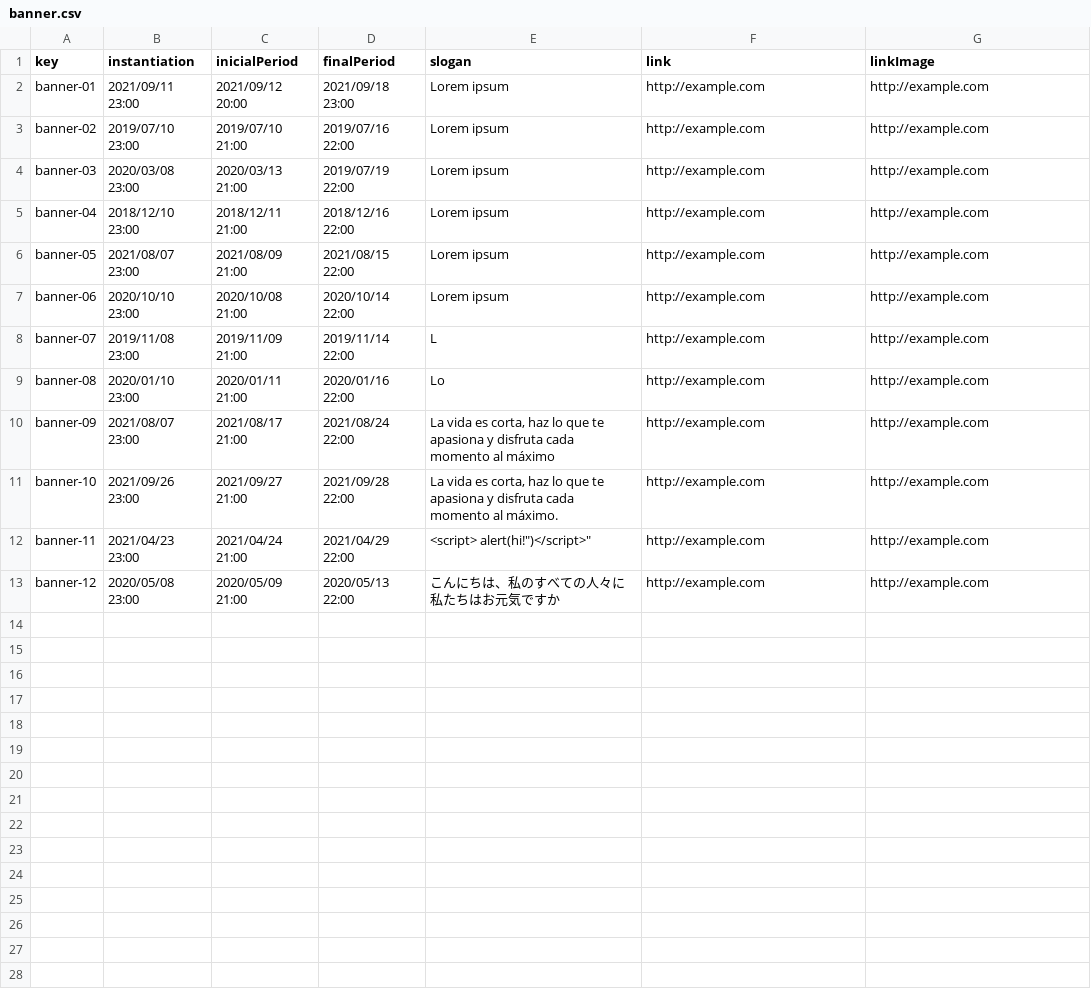
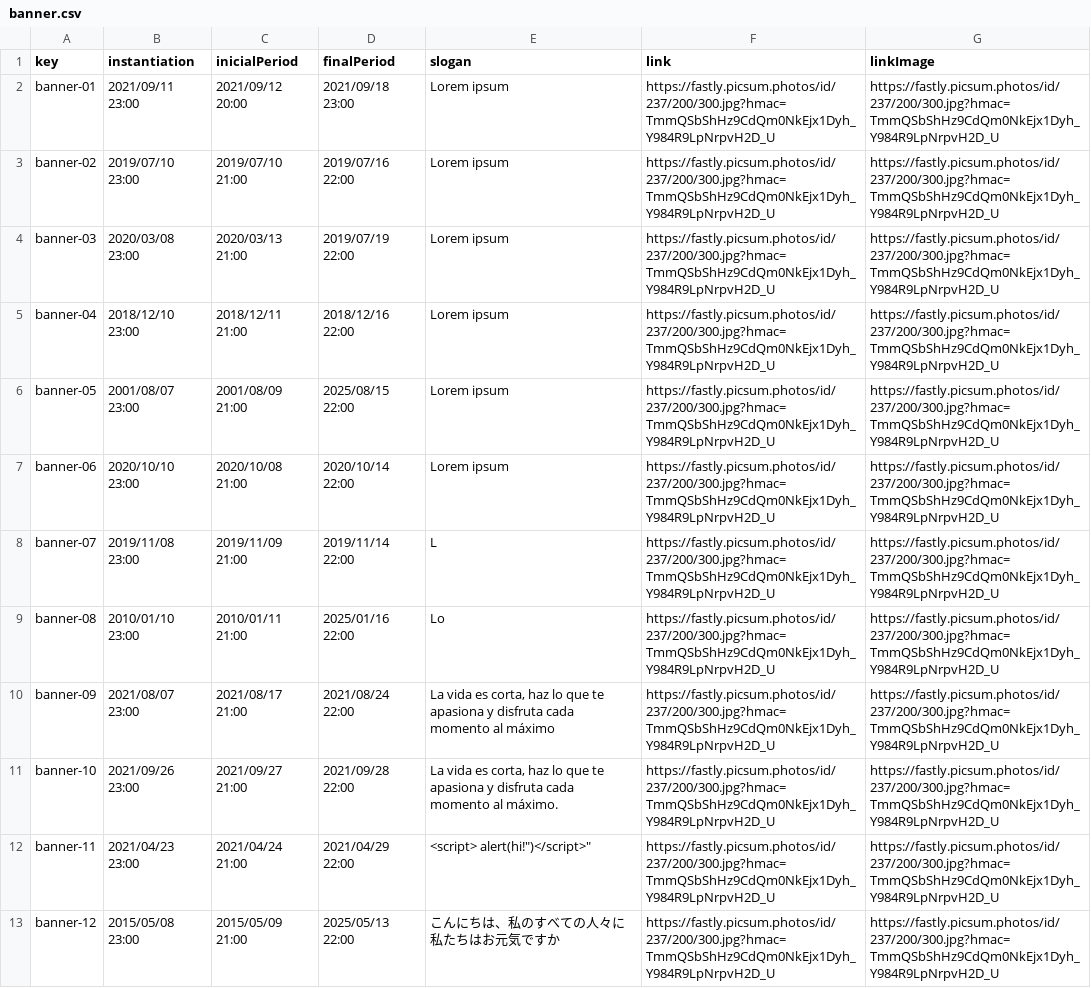
Before and after one commit to marolmmar1/C2.X02, a CSV file: src/main/webapp/WEB-INF/resources/sample-data/banner.csv, drawn as a sheet.

Commit message:
fixed banner now it chooses a random banner its in footer.jsp now

```diff
--- a/src/main/webapp/WEB-INF/resources/sample-data/banner.csv
+++ b/src/main/webapp/WEB-INF/resources/sample-data/banner.csv
@@ -1,13 +1,13 @@
 key,instantiation,inicialPeriod,finalPeriod,slogan,link,linkImage
-banner-01,2021/09/11 23:00,2021/09/12 20:00,2021/09/18 23:00,Lorem ipsum,http://example.com,http://example.com
-banner-02,2019/07/10 23:00,2019/07/10 21:00,2019/07/16 22:00,Lorem ipsum,http://example.com,http://example.com
-banner-03,2020/03/08 23:00,2020/03/13 21:00,2019/07/19 22:00,Lorem ipsum,http://example.com,http://example.com
-banner-04,2018/12/10 23:00,2018/12/11 21:00,2018/12/16 22:00,Lorem ipsum,http://example.com,http://example.com
-banner-05,2021/08/07 23:00,2021/08/09 21:00,2021/08/15 22:00,Lorem ipsum,http://example.com,http://example.com
-banner-06,2020/10/10 23:00,2020/10/08 21:00,2020/10/14 22:00,Lorem ipsum,http://example.com,http://example.com
-banner-07,2019/11/08 23:00,2019/11/09 21:00,2019/11/14 22:00,L,http://example.com,http://example.com
-banner-08,2020/01/10 23:00,2020/01/11 21:00,2020/01/16 22:00,Lo,http://example.com,http://example.com
-banner-09,2021/08/07 23:00,2021/08/17 21:00,2021/08/24 22:00,"La vida es corta, haz lo que te apasiona y disfruta cada momento al máximo",http://example.com,http://example.com
-banner-10,2021/09/26 23:00,2021/09/27 21:00,2021/09/28 22:00,"La vida es corta, haz lo que te apasiona y disfruta cada momento al máximo.",http://example.com,http://example.com
-banner-11,2021/04/23 23:00,2021/04/24 21:00,2021/04/29 22:00,"<script> alert("hi!")</script>",http://example.com,http://example.com
-banner-12,2020/05/08 23:00,2020/05/09 21:00,2020/05/13 22:00,こんにちは、私のすべての人々に私たちはお元気ですか,http://example.com,http://example.com
+banner-01,2021/09/11 23:00,2021/09/12 20:00,2021/09/18 23:00,Lorem ipsum,https://fastly.picsum.photos/id/237/200/300.jpg?hmac=TmmQSbShHz9CdQm0NkEjx1Dyh_Y984R9LpNrpvH2D_U,https://fastly.picsum.photos/id/237/200/300.jpg?hmac=TmmQSbShHz9CdQm0NkEjx1Dyh_Y984R9LpNrpvH2D_U
+banner-02,2019/07/10 23:00,2019/07/10 21:00,2019/07/16 22:00,Lorem ipsum,https://fastly.picsum.photos/id/237/200/300.jpg?hmac=TmmQSbShHz9CdQm0NkEjx1Dyh_Y984R9LpNrpvH2D_U,https://fastly.picsum.photos/id/237/200/300.jpg?hmac=TmmQSbShHz9CdQm0NkEjx1Dyh_Y984R9LpNrpvH2D_U
+banner-03,2020/03/08 23:00,2020/03/13 21:00,2019/07/19 22:00,Lorem ipsum,https://fastly.picsum.photos/id/237/200/300.jpg?hmac=TmmQSbShHz9CdQm0NkEjx1Dyh_Y984R9LpNrpvH2D_U,https://fastly.picsum.photos/id/237/200/300.jpg?hmac=TmmQSbShHz9CdQm0NkEjx1Dyh_Y984R9LpNrpvH2D_U
+banner-04,2018/12/10 23:00,2018/12/11 21:00,2018/12/16 22:00,Lorem ipsum,https://fastly.picsum.photos/id/237/200/300.jpg?hmac=TmmQSbShHz9CdQm0NkEjx1Dyh_Y984R9LpNrpvH2D_U,https://fastly.picsum.photos/id/237/200/300.jpg?hmac=TmmQSbShHz9CdQm0NkEjx1Dyh_Y984R9LpNrpvH2D_U
+banner-05,2001/08/07 23:00,2001/08/09 21:00,2025/08/15 22:00,Lorem ipsum,https://fastly.picsum.photos/id/237/200/300.jpg?hmac=TmmQSbShHz9CdQm0NkEjx1Dyh_Y984R9LpNrpvH2D_U,https://fastly.picsum.photos/id/237/200/300.jpg?hmac=TmmQSbShHz9CdQm0NkEjx1Dyh_Y984R9LpNrpvH2D_U
+banner-06,2020/10/10 23:00,2020/10/08 21:00,2020/10/14 22:00,Lorem ipsum,https://fastly.picsum.photos/id/237/200/300.jpg?hmac=TmmQSbShHz9CdQm0NkEjx1Dyh_Y984R9LpNrpvH2D_U,https://fastly.picsum.photos/id/237/200/300.jpg?hmac=TmmQSbShHz9CdQm0NkEjx1Dyh_Y984R9LpNrpvH2D_U
+banner-07,2019/11/08 23:00,2019/11/09 21:00,2019/11/14 22:00,L,https://fastly.picsum.photos/id/237/200/300.jpg?hmac=TmmQSbShHz9CdQm0NkEjx1Dyh_Y984R9LpNrpvH2D_U,https://fastly.picsum.photos/id/237/200/300.jpg?hmac=TmmQSbShHz9CdQm0NkEjx1Dyh_Y984R9LpNrpvH2D_U
+banner-08,2010/01/10 23:00,2010/01/11 21:00,2025/01/16 22:00,Lo,https://fastly.picsum.photos/id/237/200/300.jpg?hmac=TmmQSbShHz9CdQm0NkEjx1Dyh_Y984R9LpNrpvH2D_U,https://fastly.picsum.photos/id/237/200/300.jpg?hmac=TmmQSbShHz9CdQm0NkEjx1Dyh_Y984R9LpNrpvH2D_U
+banner-09,2021/08/07 23:00,2021/08/17 21:00,2021/08/24 22:00,"La vida es corta, haz lo que te apasiona y disfruta cada momento al máximo",https://fastly.picsum.photos/id/237/200/300.jpg?hmac=TmmQSbShHz9CdQm0NkEjx1Dyh_Y984R9LpNrpvH2D_U,https://fastly.picsum.photos/id/237/200/300.jpg?hmac=TmmQSbShHz9CdQm0NkEjx1Dyh_Y984R9LpNrpvH2D_U
+banner-10,2021/09/26 23:00,2021/09/27 21:00,2021/09/28 22:00,"La vida es corta, haz lo que te apasiona y disfruta cada momento al máximo.",https://fastly.picsum.photos/id/237/200/300.jpg?hmac=TmmQSbShHz9CdQm0NkEjx1Dyh_Y984R9LpNrpvH2D_U,https://fastly.picsum.photos/id/237/200/300.jpg?hmac=TmmQSbShHz9CdQm0NkEjx1Dyh_Y984R9LpNrpvH2D_U
+banner-11,2021/04/23 23:00,2021/04/24 21:00,2021/04/29 22:00,"<script> alert("hi!")</script>",https://fastly.picsum.photos/id/237/200/300.jpg?hmac=TmmQSbShHz9CdQm0NkEjx1Dyh_Y984R9LpNrpvH2D_U,https://fastly.picsum.photos/id/237/200/300.jpg?hmac=TmmQSbShHz9CdQm0NkEjx1Dyh_Y984R9LpNrpvH2D_U
+banner-12,2015/05/08 23:00,2015/05/09 21:00,2025/05/13 22:00,こんにちは、私のすべての人々に私たちはお元気ですか,https://fastly.picsum.photos/id/237/200/300.jpg?hmac=TmmQSbShHz9CdQm0NkEjx1Dyh_Y984R9LpNrpvH2D_U,https://fastly.picsum.photos/id/237/200/300.jpg?hmac=TmmQSbShHz9CdQm0NkEjx1Dyh_Y984R9LpNrpvH2D_U
```
Also changed, not shown: 3 other files.
